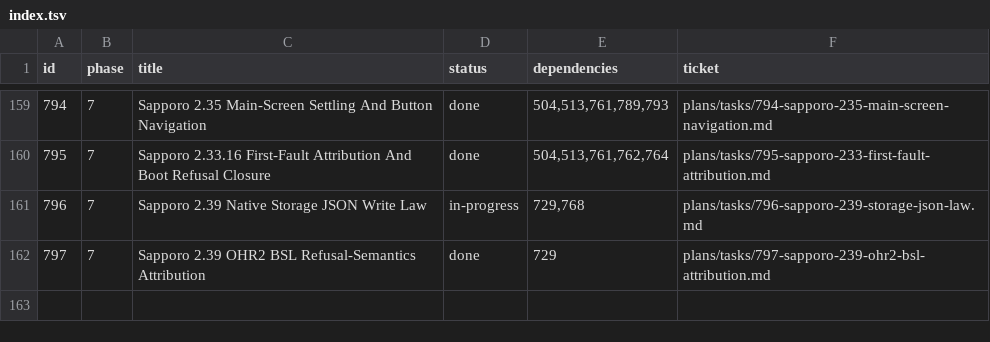
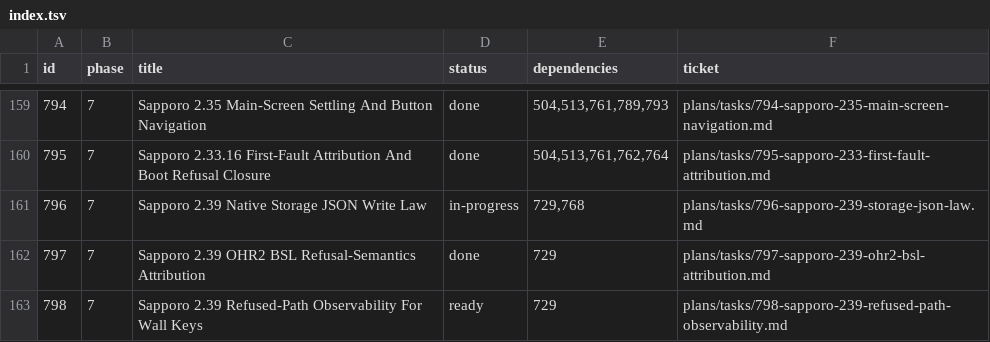
Before and after one commit to palmsnipe/suunto-emu, a TSV file: plans/index.tsv, drawn as a sheet; only a part is shown, gaps mark what is left out.

Commit message:
plans: open 798 refused-path observability (owner-approved route 1) — refusal detail names the guest path; unblocks wall-key capture for 796/797/777; era exact-line drift tracked on 777

```diff
--- a/plans/index.tsv
+++ b/plans/index.tsv
@@ -162 +162,2 @@ id	phase	title	status	dependencies	ticket
 797	7	Sapporo 2.39 OHR2 BSL Refusal-Semantics Attribution	done	729	plans/tasks/797-sapporo-239-ohr2-bsl-attribution.md
+798	7	Sapporo 2.39 Refused-Path Observability For Wall Keys	ready	729	plans/tasks/798-sapporo-239-refused-path-observability.md
```
Also changed, not shown: 1 other file.
